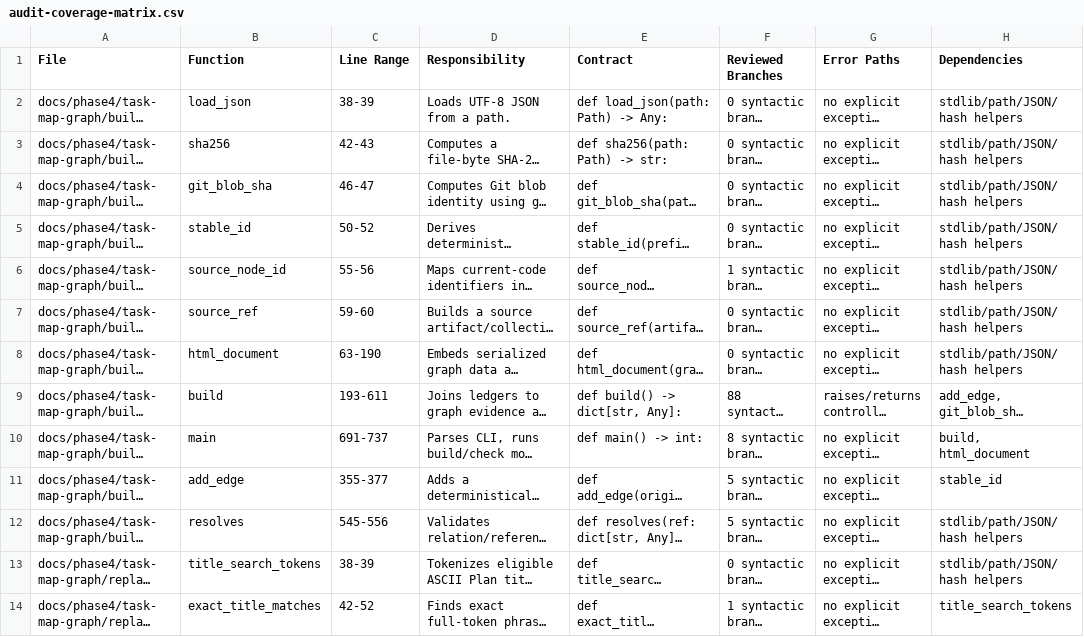
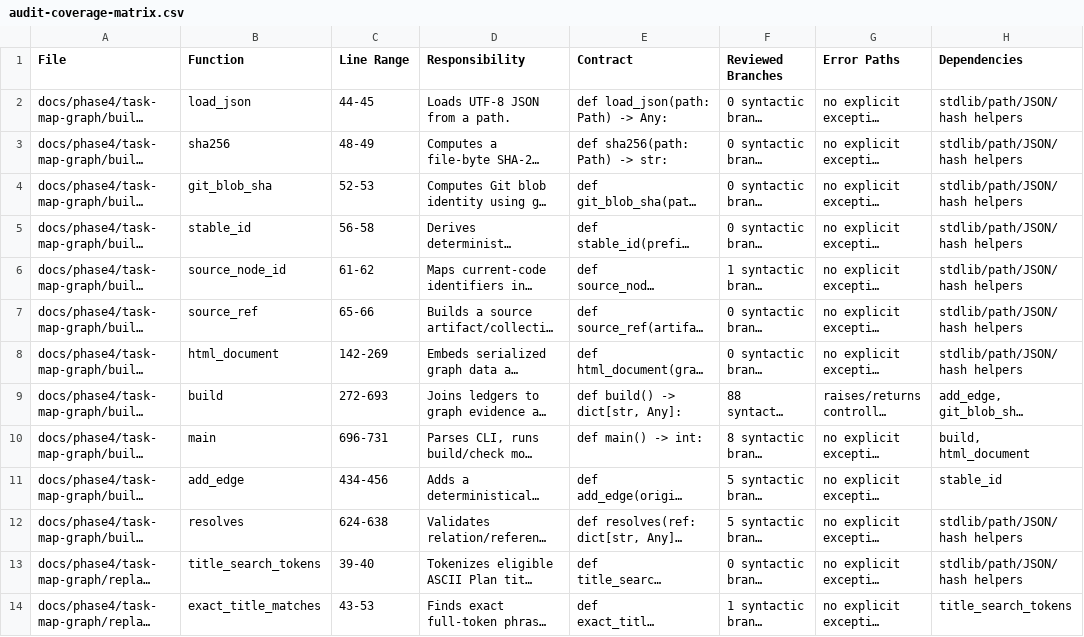
Before and after one commit to Brotherlouiee/shahab-demo, a CSV file: docs/phase4/task-map-graph/final-quality-audit/audit-coverage-matrix.csv, drawn as a sheet; only a part is shown; long unchanged cells end in …; the diff covers the shown part only; the diff names each change by its address in the sheet, - before the commit and + after, or states it on an @@ line.

```diff
--- a/docs/phase4/task-map-graph/final-quality-audit/audit-coverage-matrix.csv
+++ b/docs/phase4/task-map-graph/final-quality-audit/audit-coverage-matrix.csv
-C2 (Line Range): 38-39
+C2 (Line Range): 44-45
-C3 (Line Range): 42-43
+C3 (Line Range): 48-49
-C4 (Line Range): 46-47
+C4 (Line Range): 52-53
-C5 (Line Range): 50-52
+C5 (Line Range): 56-58
-C6 (Line Range): 55-56
+C6 (Line Range): 61-62
-C7 (Line Range): 59-60
+C7 (Line Range): 65-66
-C8 (Line Range): 63-190
+C8 (Line Range): 142-269
-C9 (Line Range): 193-611
+C9 (Line Range): 272-693
-C10 (Line Range): 691-737
+C10 (Line Range): 696-731
-C11 (Line Range): 355-377
+C11 (Line Range): 434-456
-C12 (Line Range): 545-556
+C12 (Line Range): 624-638
-C13 (Line Range): 38-39
+C13 (Line Range): 39-40
-C14 (Line Range): 42-52
+C14 (Line Range): 43-53
```
Also changed, not shown: 1 added row, 1 removed row and 66 edited cells elsewhere in this file, 7 other files.
